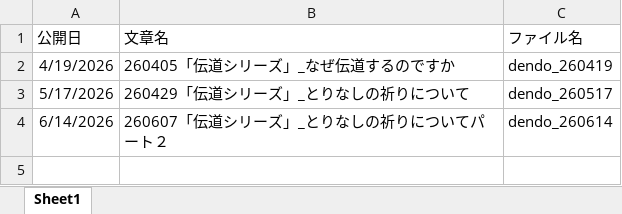
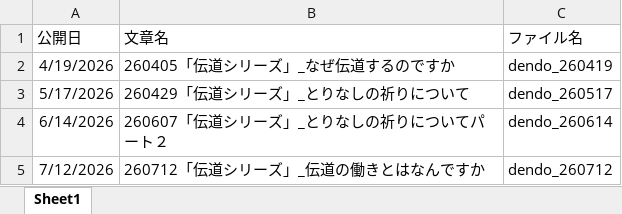
Before and after one commit to masakazulikeeagle-hue/dendo, an Excel workbook: DOC/伝道学び一覧.xlsm, sheet Sheet1, drawn as a sheet; values as stored, in another font and other column widths than the file's, no borders; the diff names each change by its address in the sheet, - before the commit and + after, or states it on an @@ line.

```diff
--- a/DOC/伝道学び一覧.xlsm (sheet Sheet1)
+++ b/DOC/伝道学び一覧.xlsm (sheet Sheet1)
+row 5: 7/12/2026 | 260712「伝道シリーズ」_伝道の働きとはなんですか | dendo_260712
```
Also changed, not shown: 4 other files.
